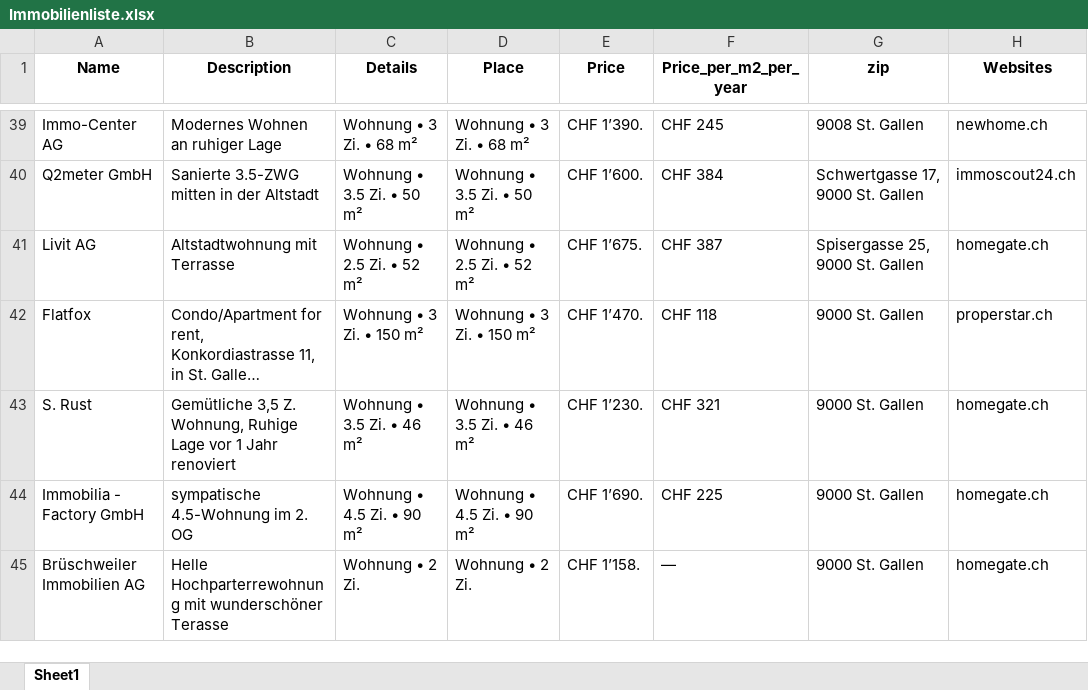
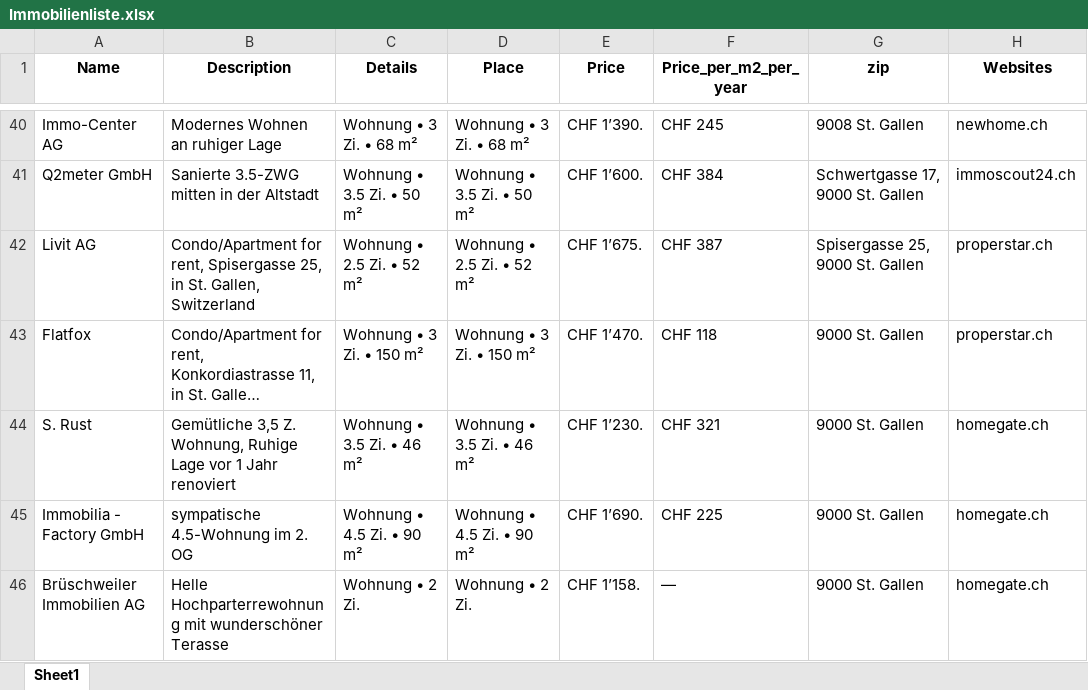
Before and after one commit to lorexzx/CS, an Excel workbook: Immobilienliste.xlsx, sheet Sheet1, drawn as a sheet; only a part is shown, gaps mark what is left out; long unchanged cells end in …; values as stored, in another font and other column widths than the file's, no borders; addresses are those after the commit; the diff covers the shown part only; the diff names each change by its address in the sheet, - before the commit and + after, or states it on an @@ line.

```diff
--- a/Immobilienliste.xlsx (sheet Sheet1)
+++ b/Immobilienliste.xlsx (sheet Sheet1)
-B42 (Description): Altstadtwohnung mit Terrasse
+B42 (Description): Condo/Apartment for rent, Spisergasse 25, in St. Gallen, Switzerland
-H42 (Websites): homegate.ch
+H42 (Websites): properstar.ch
```
Also changed, not shown: 14 added rows, 14 removed rows and 15 edited cells elsewhere in this sheet.
